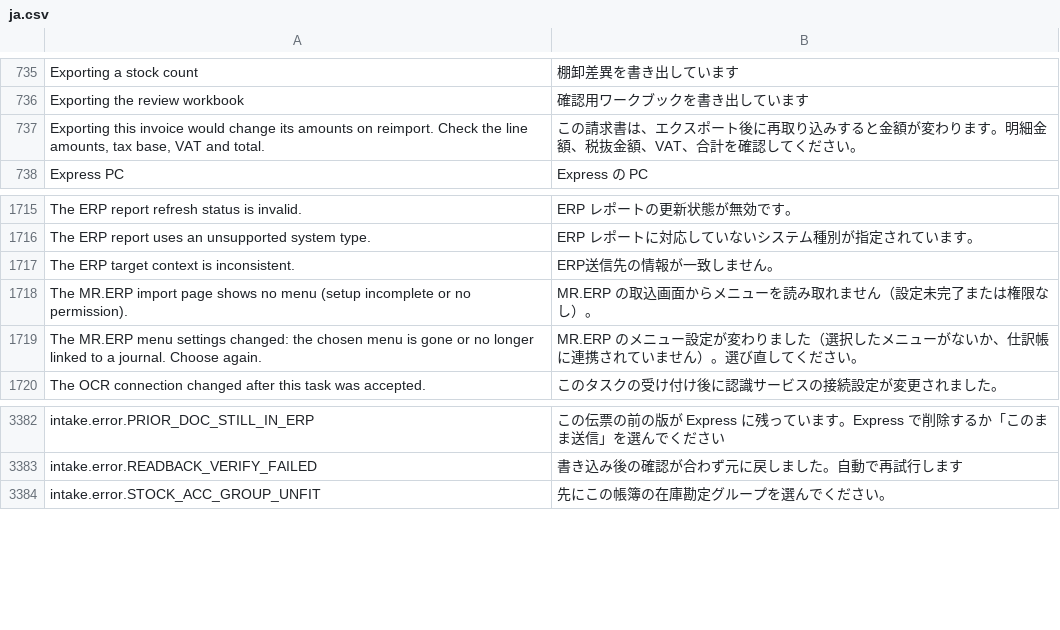
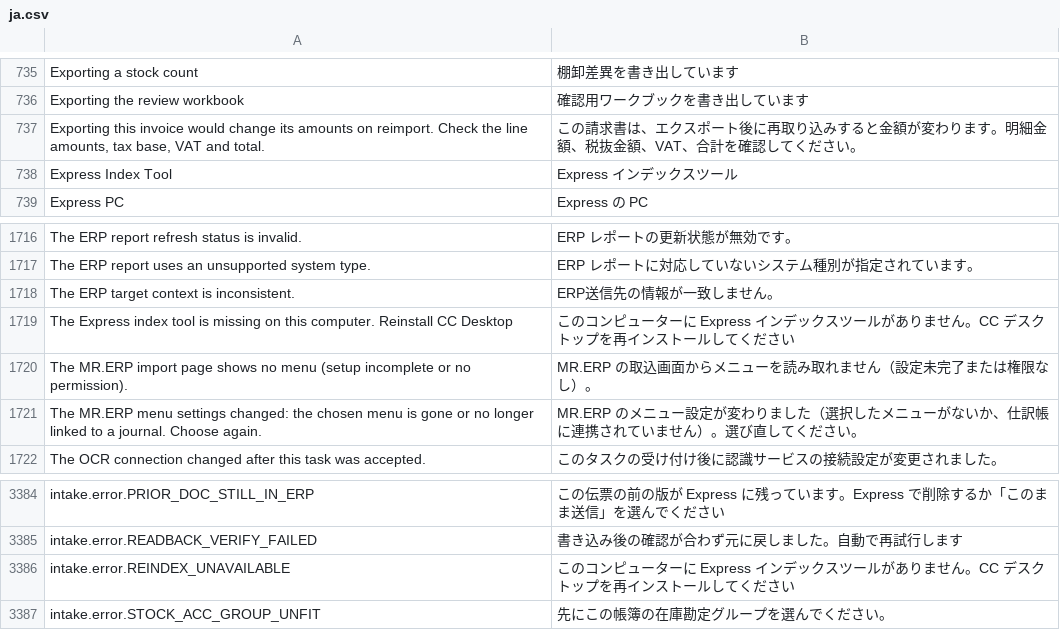
Before and after one commit to skin306152-star/pearnly, a CSV file: apps/pearnly_cowork/pearnly_cowork/translations/ja.csv, drawn as a sheet; only a part is shown, gaps mark what is left out.

```diff
--- a/apps/pearnly_cowork/pearnly_cowork/translations/ja.csv
+++ b/apps/pearnly_cowork/pearnly_cowork/translations/ja.csv
@@ -737,2 +737,3 @@ Exporting the review workbook,確認用ワークブックを書き出してい
 "Exporting this invoice would change its amounts on reimport. Check the line amounts, tax base, VAT and total.",この請求書は、エクスポート後に再取り込みすると金額が変わります。明細金額、税抜金額、VAT、合計を確認してください。
+Express Index Tool,Express インデックスツール
 Express PC,Express の PC
@@ -1717,2 +1718,3 @@ The ERP report uses an unsupported system type.,ERP レポートに対応して
 The ERP target context is inconsistent.,ERP送信先の情報が一致しません。
+The Express index tool is missing on this computer. Reinstall CC Desktop,このコンピューターに Express インデックスツールがありません。CC デスクトップを再インストールしてください
 The MR.ERP import page shows no menu (setup incomplete or no permission).,MR.ERP の取込画面からメニューを読み取れません（設定未完了または権限なし）。
@@ -3383,2 +3385,3 @@ intake.error.PRIOR_DOC_STILL_IN_ERP,この伝票の前の版が Express に残
 intake.error.READBACK_VERIFY_FAILED,書き込み後の確認が合わず元に戻しました。自動で再試行します
+intake.error.REINDEX_UNAVAILABLE,このコンピューターに Express インデックスツールがありません。CC デスクトップを再インストールしてください
 intake.error.STOCK_ACC_GROUP_UNFIT,先にこの帳簿の在庫勘定グループを選んでください。
```
Also changed, not shown: apps/pearnly_cowork/pearnly_cowork/i18n/messages.tsv, apps/pearnly_cowork/pearnly_cowork/translations/th.csv, 34 other files.
